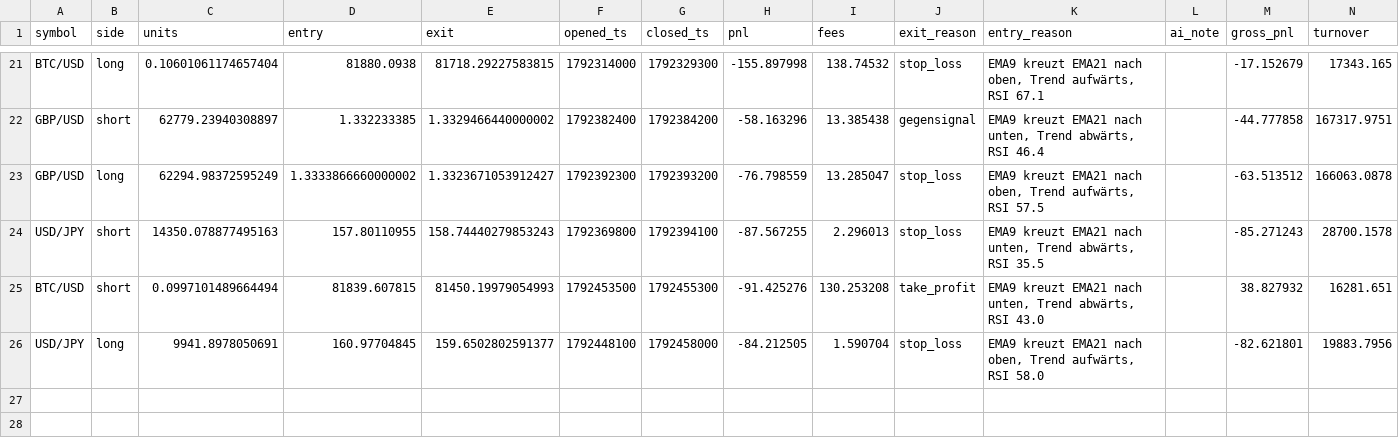
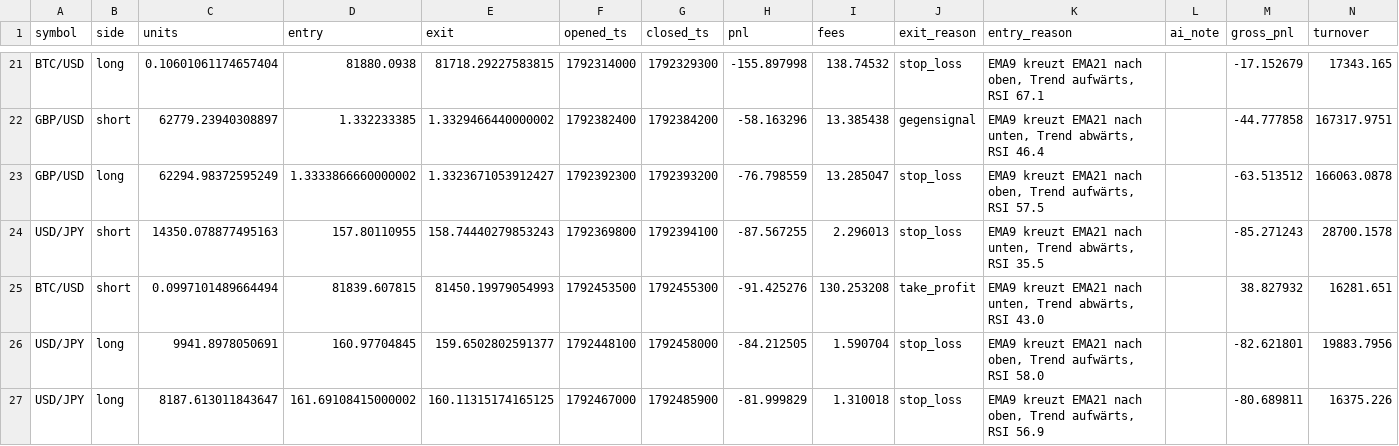
Before and after one commit to eboigbek/trading-cockpit, a CSV file: trading-cockpit/data/trades.csv, drawn as a sheet; only a part is shown, gaps mark what is left out; the diff names each change by its address in the sheet, - before the commit and + after, or states it on an @@ line.

```diff
--- a/trading-cockpit/data/trades.csv
+++ b/trading-cockpit/data/trades.csv
+row 27: USD/JPY | long | 8187.613011843647 | 161.69108415000002 | 160.11315174165125 | 1792467000 | 1792485900 | -81.999829 | 1.310018 | stop_loss | EMA9 kreuzt EMA21 nach oben, Trend aufwärts, RSI 56.9 |  | -80.689811 | 16375.226
```
Also changed, not shown: 2 other files.
